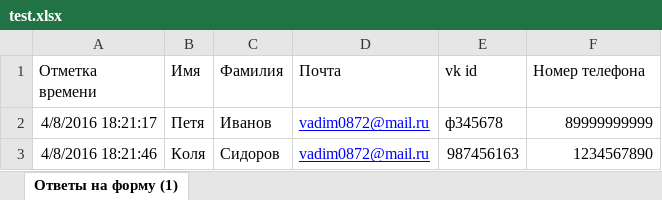
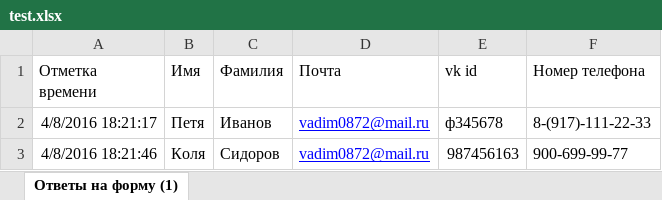
Before and after one commit to MireaDevelop/parser, an Excel workbook: test.xlsx, sheet Ответы на форму (1), drawn as a sheet; values as stored, in another font and other column widths than the file's, no borders; the diff names each change by its address in the sheet, - before the commit and + after, or states it on an @@ line.

```diff
--- a/test.xlsx (sheet Ответы на форму (1))
+++ b/test.xlsx (sheet Ответы на форму (1))
-F2 (Номер телефона): 89999999999
+F2 (Номер телефона): 8-(917)-111-22-33
-F3 (Номер телефона): 1234567890
+F3 (Номер телефона): 900-699-99-77
```
Also changed, not shown: 1 other file.
